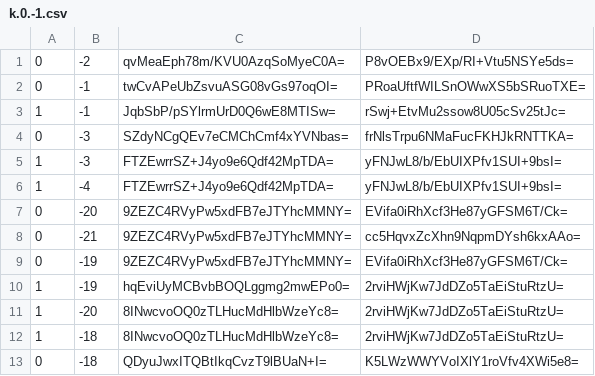
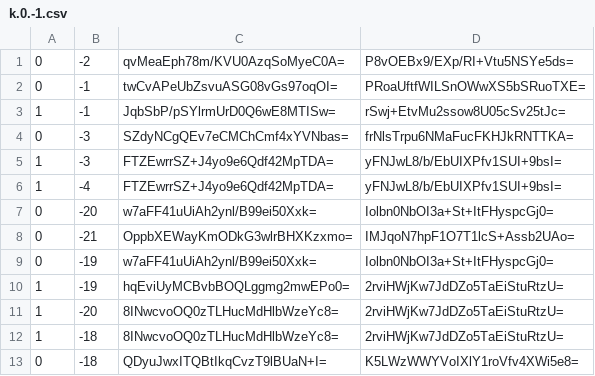
Before and after one commit to Brehtyn/brentyns.com-pipeline, a CSV file: public/unmined/tiles/zoom.-1/metadata/k.0.-1.csv, drawn as a sheet; only a part is shown.

```diff
--- a/public/unmined/tiles/zoom.-1/metadata/k.0.-1.csv
+++ b/public/unmined/tiles/zoom.-1/metadata/k.0.-1.csv
@@ -6,5 +6,5 @@
 1,-4,FTZEwrrSZ+J4yo9e6Qdf42MpTDA=,yFNJwL8/b/EbUIXPfv1SUI+9bsI=
-0,-20,9ZEZC4RVyPw5xdFB7eJTYhcMMNY=,EVifa0iRhXcf3He87yGFSM6T/Ck=
-0,-21,9ZEZC4RVyPw5xdFB7eJTYhcMMNY=,cc5HqvxZcXhn9NqpmDYsh6kxAAo=
-0,-19,9ZEZC4RVyPw5xdFB7eJTYhcMMNY=,EVifa0iRhXcf3He87yGFSM6T/Ck=
+0,-20,w7aFF41uUiAh2ynl/B99ei50Xxk=,Iolbn0NbOI3a+St+ItFHyspcGj0=
+0,-21,OppbXEWayKmODkG3wlrBHXKzxmo=,IMJqoN7hpF1O7T1lcS+Assb2UAo=
+0,-19,w7aFF41uUiAh2ynl/B99ei50Xxk=,Iolbn0NbOI3a+St+ItFHyspcGj0=
 1,-19,hqEviUyMCBvbBOQLggmg2mwEPo0=,2rviHWjKw7JdDZo5TaEiStuRtzU=
```
Also changed, not shown: public/unmined/tiles/zoom.-1/metadata/k.-1.-1.csv, public/unmined/tiles/zoom.-2/metadata/k.-1.-1.csv, 33 other files.
